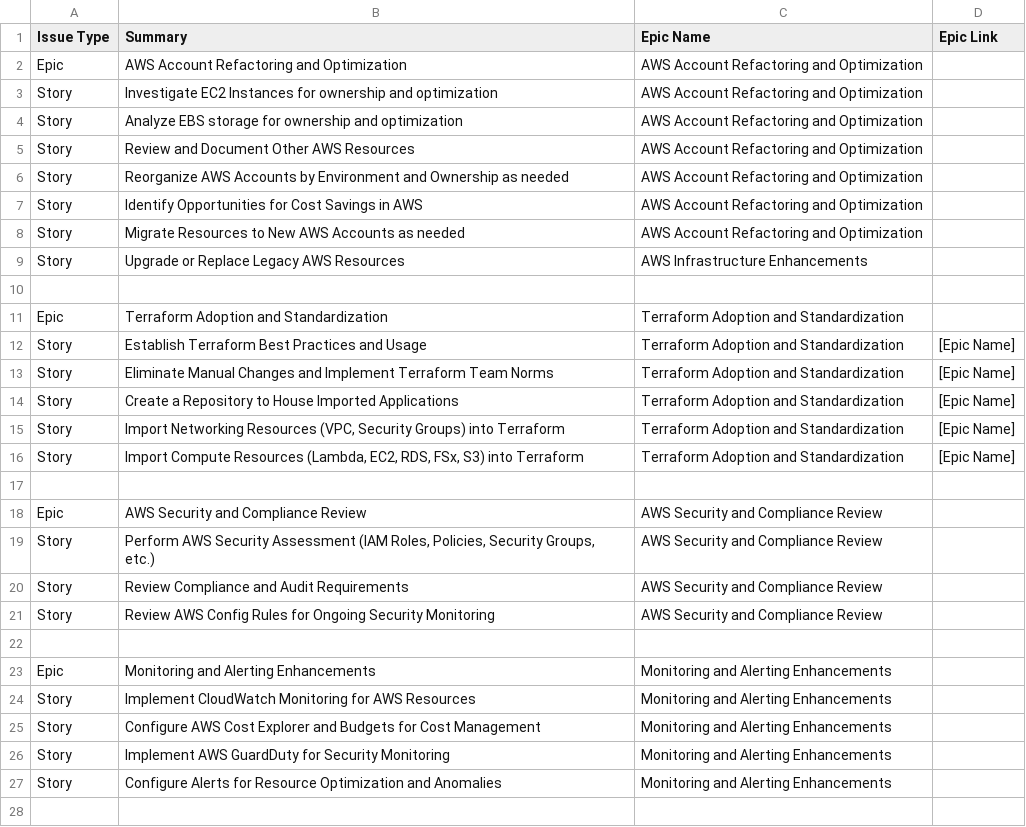
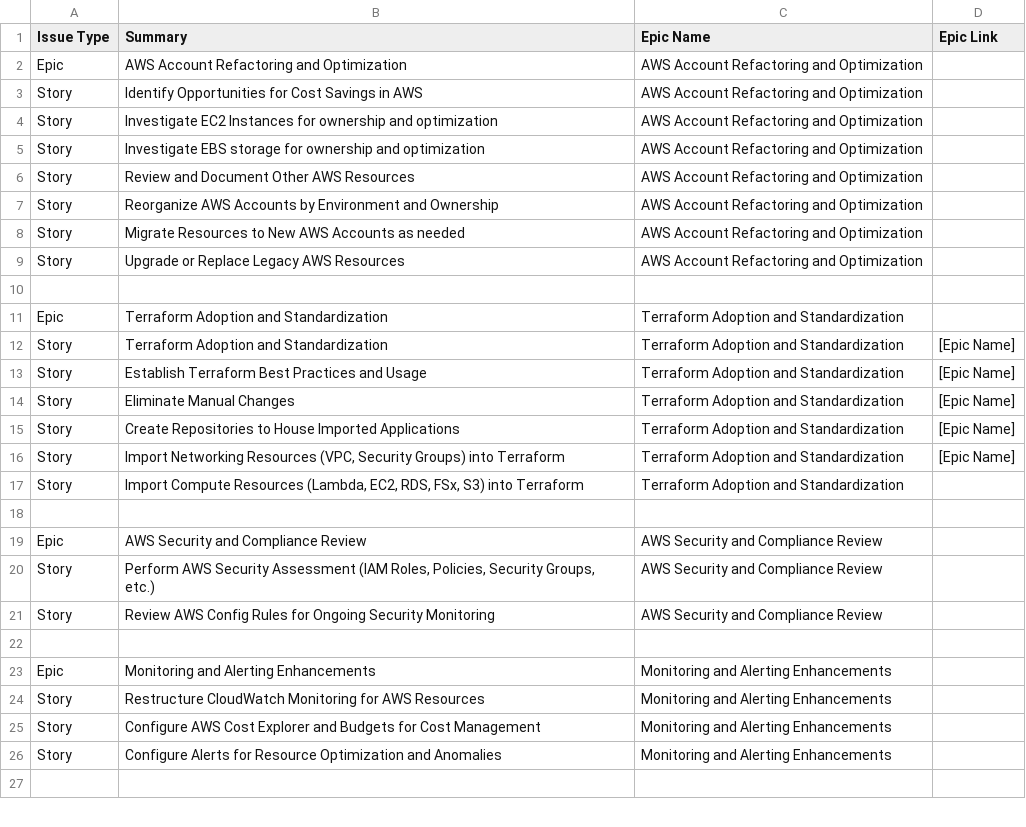
Before and after one commit to hrbrnd/testfiles, a CSV file: Jira_epic_stories.csv, drawn as a sheet; only a part is shown; the diff covers the shown part only.

Commit message:
Add files via upload
dsad

```diff
--- a/Jira_epic_stories.csv
+++ b/Jira_epic_stories.csv
@@ -2,16 +2,17 @@
 Epic,AWS Account Refactoring and Optimization,AWS Account Refactoring and Optimization,
+Story,Identify Opportunities for Cost Savings in AWS,AWS Account Refactoring and Optimization,
 Story,Investigate EC2 Instances for ownership and optimization,AWS Account Refactoring and Optimization,
-Story,Analyze EBS storage for ownership and optimization,AWS Account Refactoring and Optimization,
+Story,Investigate EBS storage for ownership and optimization,AWS Account Refactoring and Optimization,
 Story,Review and Document Other AWS Resources,AWS Account Refactoring and Optimization,
-Story,Reorganize AWS Accounts by Environment and Ownership as needed,AWS Account Refactoring and Optimization,
-Story,Identify Opportunities for Cost Savings in AWS,AWS Account Refactoring and Optimization,
+Story,Reorganize AWS Accounts by Environment and Ownership,AWS Account Refactoring and Optimization,
 Story,Migrate Resources to New AWS Accounts as needed,AWS Account Refactoring and Optimization,
-Story,Upgrade or Replace Legacy AWS Resources,AWS Infrastructure Enhancements,
+Story,Upgrade or Replace Legacy AWS Resources,AWS Account Refactoring and Optimization,
 ,,,
 Epic,Terraform Adoption and Standardization,Terraform Adoption and Standardization,
+Story,Terraform Adoption and Standardization,Terraform Adoption and Standardization,[Epic Name]
 Story,Establish Terraform Best Practices and Usage,Terraform Adoption and Standardization,[Epic Name]
-Story,Eliminate Manual Changes and Implement Terraform Team Norms ,Terraform Adoption and Standardization,[Epic Name]
-Story,Create a Repository to House Imported Applications,Terraform Adoption and Standardization,[Epic Name]
+Story,Eliminate Manual Changes ,Terraform Adoption and Standardization,[Epic Name]
+Story,Create Repositories to House Imported Applications,Terraform Adoption and Standardization,[Epic Name]
 Story,"Import Networking Resources (VPC, Security Groups) into Terraform",Terraform Adoption and Standardization,[Epic Name]
-Story,"Import Compute Resources (Lambda, EC2, RDS, FSx, S3) into Terraform",Terraform Adoption and Standardization,[Epic Name]
+Story,"Import Compute Resources (Lambda, EC2, RDS, FSx, S3) into Terraform",Terraform Adoption and Standardization,
 ,,,
@@ -19,3 +20,2 @@ Epic,AWS Security and Compliance Review,AWS Security and Compliance Review,
 Story,"Perform AWS Security Assessment (IAM Roles, Policies, Security Groups, etc.)",AWS Security and Compliance Review,
-Story,Review Compliance and Audit Requirements,AWS Security and Compliance Review,
 Story,Review AWS Config Rules for Ongoing Security Monitoring,AWS Security and Compliance Review,
@@ -23,5 +23,4 @@ Story,Review AWS Config Rules for Ongoing Security Monitoring,AWS Security and C
 Epic,Monitoring and Alerting Enhancements,Monitoring and Alerting Enhancements,
-Story,Implement CloudWatch Monitoring for AWS Resources,Monitoring and Alerting Enhancements,
+Story,Restructure CloudWatch Monitoring for AWS Resources,Monitoring and Alerting Enhancements,
 Story,Configure AWS Cost Explorer and Budgets for Cost Management,Monitoring and Alerting Enhancements,
-Story,Implement AWS GuardDuty for Security Monitoring,Monitoring and Alerting Enhancements,
 Story,Configure Alerts for Resource Optimization and Anomalies,Monitoring and Alerting Enhancements,
```
Also changed, not shown: 2 removed rows elsewhere in this file.
